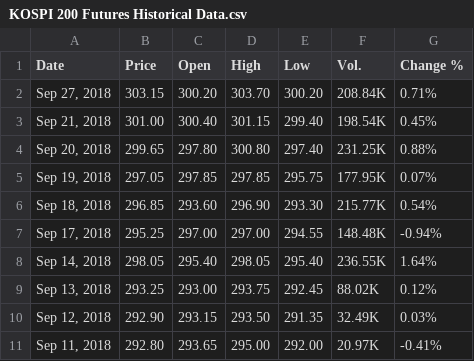
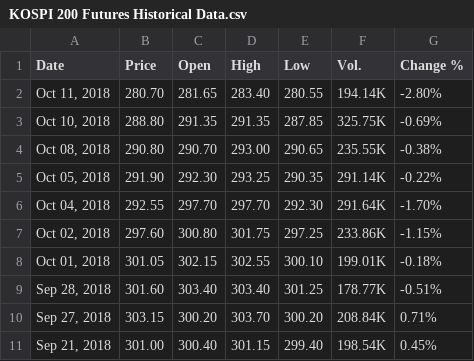
Before and after one commit to dxcv/AssetAllocation_with_investing.com, a CSV file: CSV/KOSPI 200 Futures Historical Data.csv, drawn as a sheet; only a part is shown; the shorter side is filled out with more unchanged rows; the diff names each change by its address in the sheet, - before the commit and + after, or states it on an @@ line.

```diff
--- a/CSV/KOSPI 200 Futures Historical Data.csv
+++ b/CSV/KOSPI 200 Futures Historical Data.csv
+row 2: Oct 11, 2018 | 280.70 | 281.65 | 283.40 | 280.55 | 194.14K | -2.80%
+row 3: Oct 10, 2018 | 288.80 | 291.35 | 291.35 | 287.85 | 325.75K | -0.69%
+row 4: Oct 08, 2018 | 290.80 | 290.70 | 293.00 | 290.65 | 235.55K | -0.38%
+row 5: Oct 05, 2018 | 291.90 | 292.30 | 293.25 | 290.35 | 291.14K | -0.22%
+row 6: Oct 04, 2018 | 292.55 | 297.70 | 297.70 | 292.30 | 291.64K | -1.70%
+row 7: Oct 02, 2018 | 297.60 | 300.80 | 301.75 | 297.25 | 233.86K | -1.15%
+row 8: Oct 01, 2018 | 301.05 | 302.15 | 302.55 | 300.10 | 199.01K | -0.18%
+row 9: Sep 28, 2018 | 301.60 | 303.40 | 303.40 | 301.25 | 178.77K | -0.51%
```
Also changed, not shown: CSV/China A50 Futures Historical Data.csv, CSV/Euro Stoxx 50 Futures Historical Data.csv, 18 other files.
